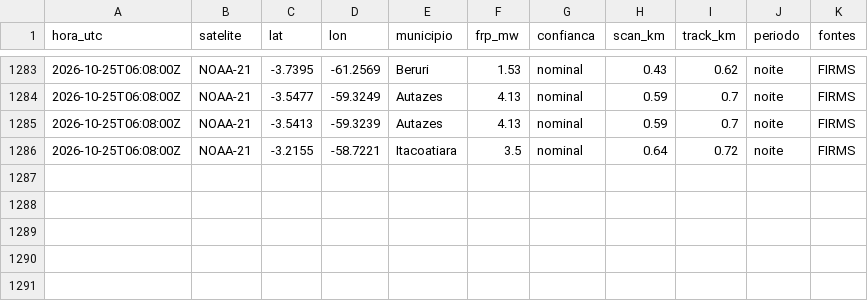
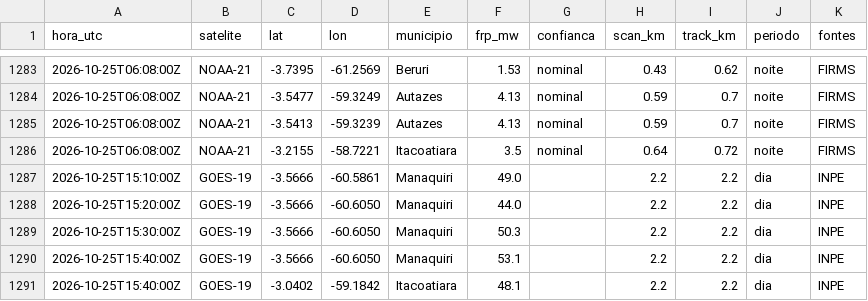
Before and after one commit to UFAMCCA/MonitorBETA, a CSV file: docs/data/historico/manaus/2026-10.csv, drawn as a sheet; only a part is shown, gaps mark what is left out.

```diff
--- a/docs/data/historico/manaus/2026-10.csv
+++ b/docs/data/historico/manaus/2026-10.csv
@@ -1286 +1286,6 @@ hora_utc,satelite,lat,lon,municipio,frp_mw,confianca,scan_km,track_km,periodo,fo
 2026-10-25T06:08:00Z,NOAA-21,-3.2155,-58.7221,Itacoatiara,3.5,nominal,0.64,0.72,noite,FIRMS
+2026-10-25T15:10:00Z,GOES-19,-3.5666,-60.5861,Manaquiri,49.0,,2.2,2.2,dia,INPE
+2026-10-25T15:20:00Z,GOES-19,-3.5666,-60.6050,Manaquiri,44.0,,2.2,2.2,dia,INPE
+2026-10-25T15:30:00Z,GOES-19,-3.5666,-60.6050,Manaquiri,50.3,,2.2,2.2,dia,INPE
+2026-10-25T15:40:00Z,GOES-19,-3.5666,-60.6050,Manaquiri,53.1,,2.2,2.2,dia,INPE
+2026-10-25T15:40:00Z,GOES-19,-3.0402,-59.1842,Itacoatiara,48.1,,2.2,2.2,dia,INPE
```
Also changed, not shown: docs/data/historico/itacoatiara/2026-10.csv, 25 other files.
